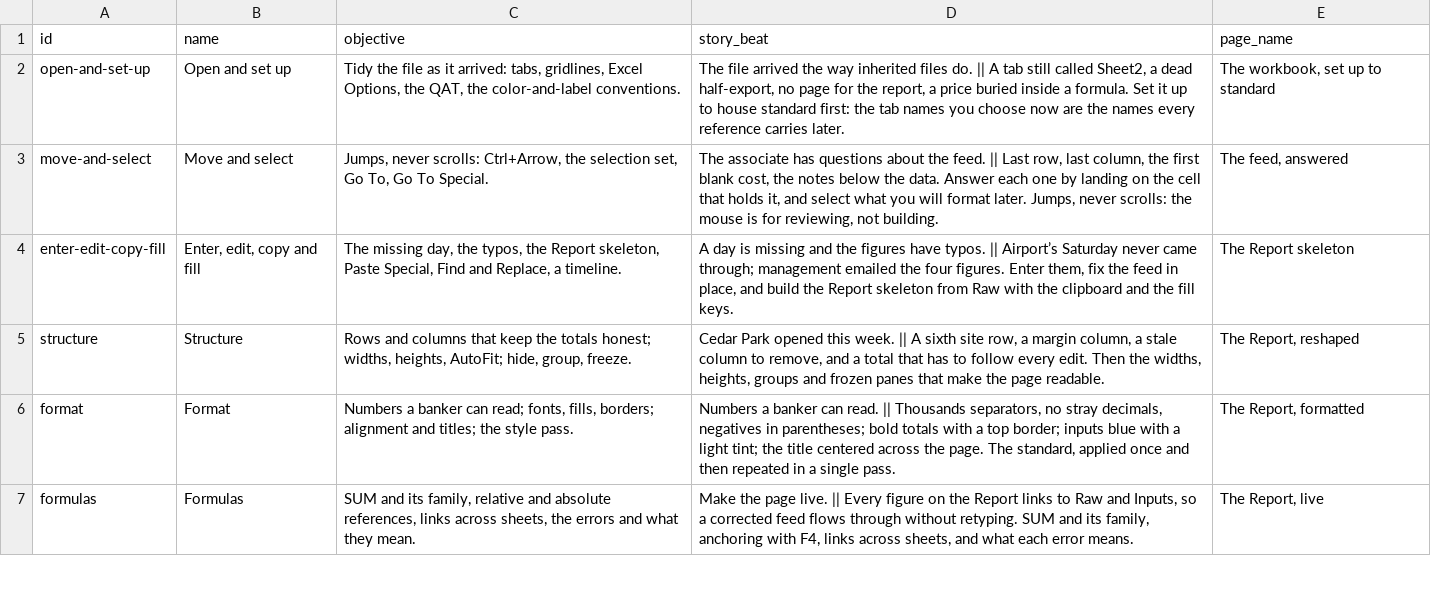
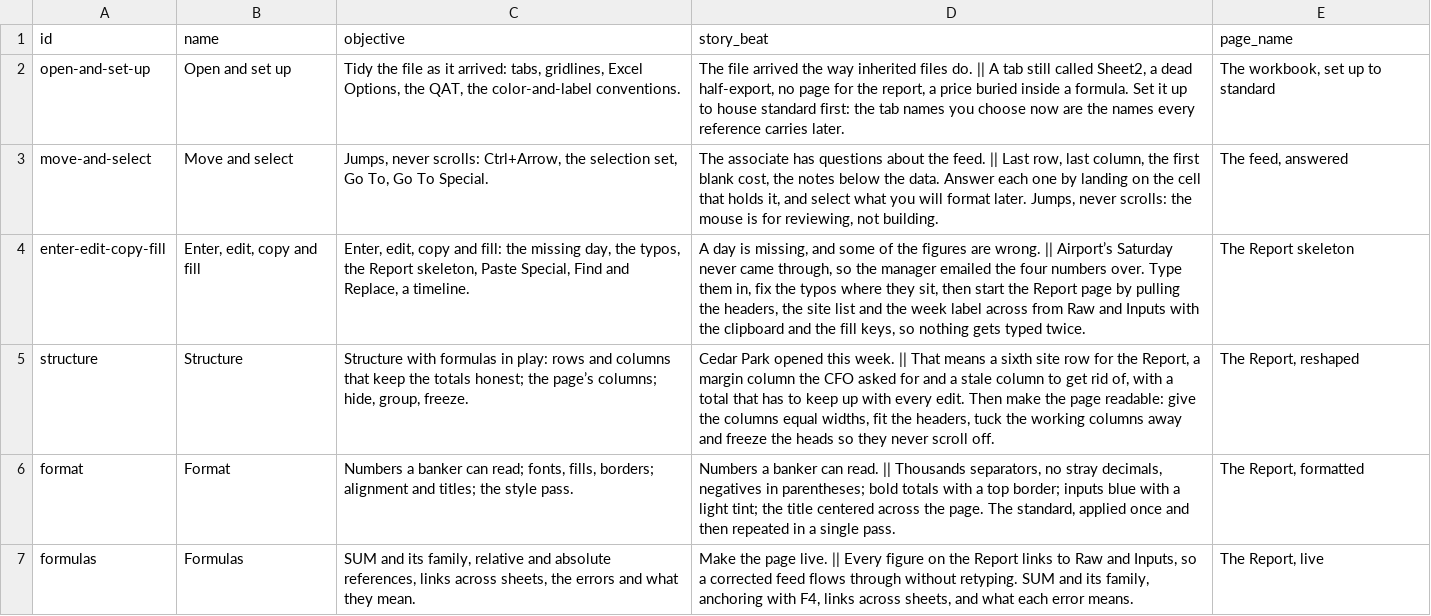
Before and after one commit to rathunter69/Hotkey.gg, a CSV file: app2/content/copy/modules.csv, drawn as a sheet; only a part is shown.

```diff
--- a/app2/content/copy/modules.csv
+++ b/app2/content/copy/modules.csv
@@ -3,4 +3,4 @@ open-and-set-up,Open and set up,"Tidy the file as it arrived: tabs, gridlines, E
 move-and-select,Move and select,"Jumps, never scrolls: Ctrl+Arrow, the selection set, Go To, Go To Special.","The associate has questions about the feed. || Last row, last column, the first blank cost, the notes below the data. Answer each one by landing on the cell that holds it, and select what you will format later. Jumps, never scrolls: the mouse is for reviewing, not building.","The feed, answered"
-enter-edit-copy-fill,"Enter, edit, copy and fill","The missing day, the typos, the Report skeleton, Paste Special, Find and Replace, a timeline.","A day is missing and the figures have typos. || Airport’s Saturday never came through; management emailed the four figures. Enter them, fix the feed in place, and build the Report skeleton from Raw with the clipboard and the fill keys.",The Report skeleton
-structure,Structure,"Rows and columns that keep the totals honest; widths, heights, AutoFit; hide, group, freeze.","Cedar Park opened this week. || A sixth site row, a margin column, a stale column to remove, and a total that has to follow every edit. Then the widths, heights, groups and frozen panes that make the page readable.","The Report, reshaped"
+enter-edit-copy-fill,"Enter, edit, copy and fill","Enter, edit, copy and fill: the missing day, the typos, the Report skeleton, Paste Special, Find and Replace, a timeline.","A day is missing, and some of the figures are wrong. || Airport’s Saturday never came through, so the manager emailed the four numbers over. Type them in, fix the typos where they sit, then start the Report page by pulling the headers, the site list and the week label across from Raw and Inputs with the clipboard and the fill keys, so nothing gets typed twice.",The Report skeleton
+structure,Structure,"Structure with formulas in play: rows and columns that keep the totals honest; the page’s columns; hide, group, freeze.","Cedar Park opened this week. || That means a sixth site row for the Report, a margin column the CFO asked for and a stale column to get rid of, with a total that has to keep up with every edit. Then make the page readable: give the columns equal widths, fit the headers, tuck the working columns away and freeze the heads so they never scroll off.","The Report, reshaped"
 format,Format,"Numbers a banker can read; fonts, fills, borders; alignment and titles; the style pass.","Numbers a banker can read. || Thousands separators, no stray decimals, negatives in parentheses; bold totals with a top border; inputs blue with a light tint; the title centered across the page. The standard, applied once and then repeated in a single pass.","The Report, formatted"
```
Also changed, not shown: app2/content/copy/lessons.csv, 33 other files.
